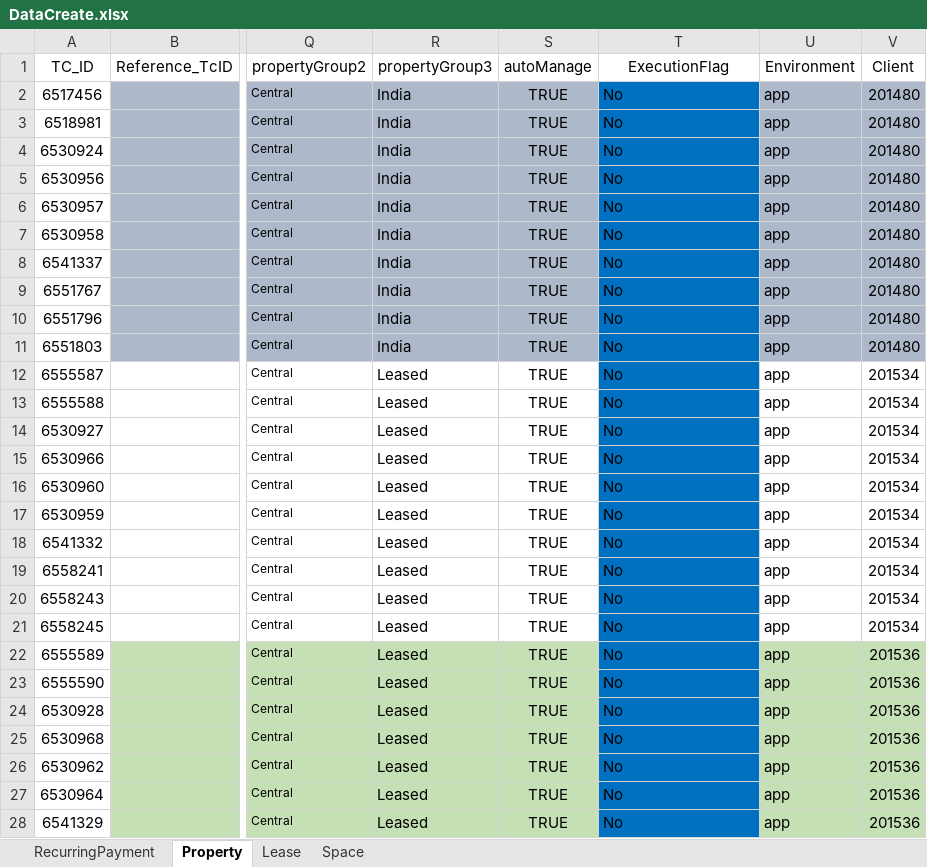
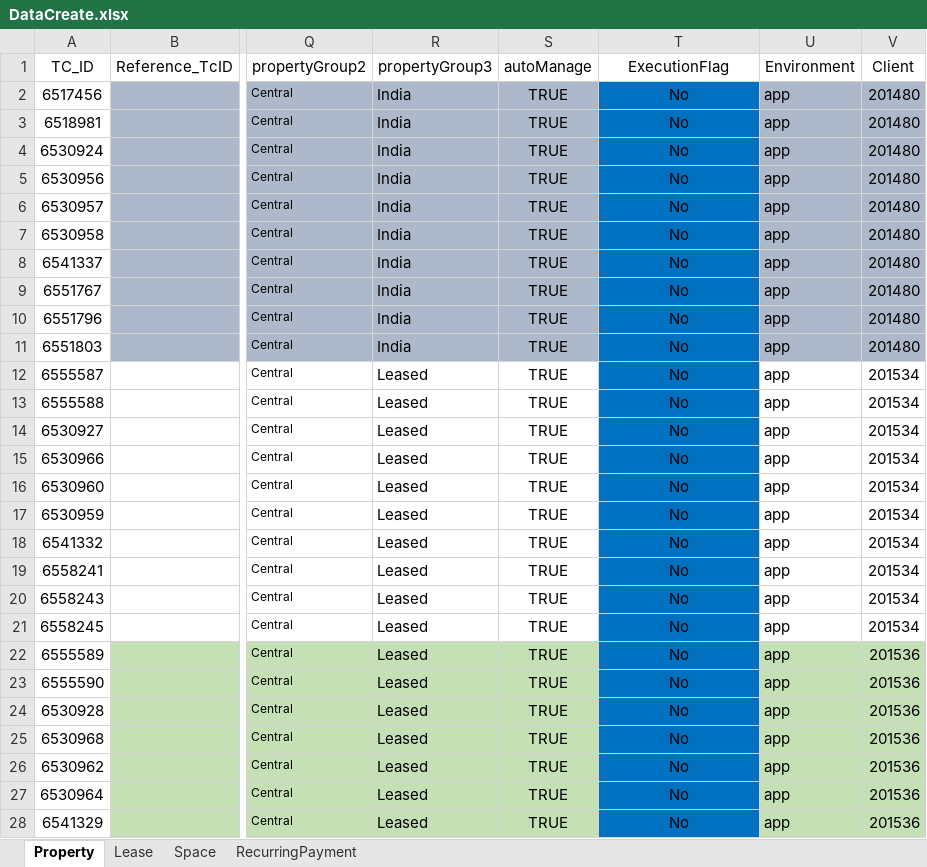
Before and after one commit to shahriarkamal-dsi/AMT-TestFrameWork, an Excel workbook: src/main/resources/dataCreate/DataCreate.xlsx, sheet Property, drawn as a sheet; only a part is shown, gaps mark what is left out; values as stored, in another font and other column widths than the file's, no borders; the diff covers the shown part only; the diff names each change by its address in the sheet, - before the commit and + after, or states it on an @@ line.

```diff
--- a/src/main/resources/dataCreate/DataCreate.xlsx (sheet Property)
+++ b/src/main/resources/dataCreate/DataCreate.xlsx (sheet Property)
@@ sheet tab order changed: Property | Lease | Space | RecurringPayment @@
-T2:T28 alignment: left
+T2:T28 alignment: center
```
Also changed, not shown: 7 added rows, 1 edited cell and cell formats elsewhere in this sheet, sheet Lease, sheet Space, sheet RecurringPayment, src/main/resources/modules/CommonTC.xlsx, src/main/resources/modules/FRAT.xlsx, 10 other files.
